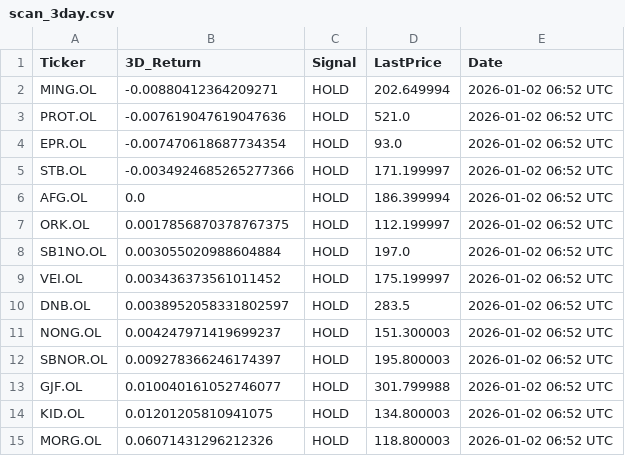
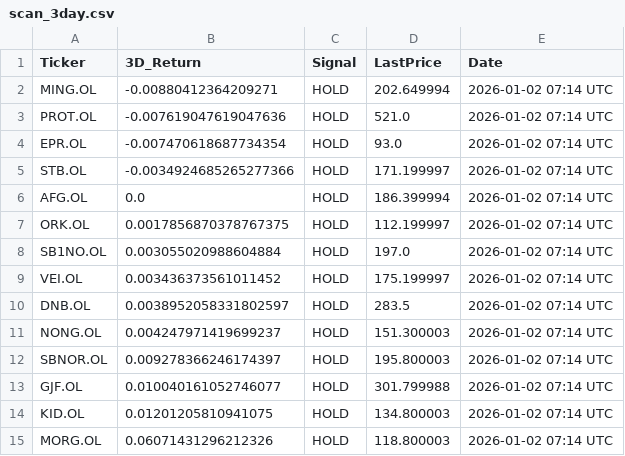
Before and after one commit to AndersHagenH/Stock_fetches, a CSV file: public/data/scan_3day.csv, drawn as a sheet.

```diff
--- a/public/data/scan_3day.csv
+++ b/public/data/scan_3day.csv
@@ -1,15 +1,15 @@
 Ticker,3D_Return,Signal,LastPrice,Date
-MING.OL,-0.00880412364209271,HOLD,202.649994,2026-01-02 06:52 UTC
-PROT.OL,-0.007619047619047636,HOLD,521.0,2026-01-02 06:52 UTC
-EPR.OL,-0.007470618687734354,HOLD,93.0,2026-01-02 06:52 UTC
-STB.OL,-0.0034924685265277366,HOLD,171.199997,2026-01-02 06:52 UTC
-AFG.OL,0.0,HOLD,186.399994,2026-01-02 06:52 UTC
-ORK.OL,0.0017856870378767375,HOLD,112.199997,2026-01-02 06:52 UTC
-SB1NO.OL,0.003055020988604884,HOLD,197.0,2026-01-02 06:52 UTC
-VEI.OL,0.003436373561011452,HOLD,175.199997,2026-01-02 06:52 UTC
-DNB.OL,0.0038952058331802597,HOLD,283.5,2026-01-02 06:52 UTC
-NONG.OL,0.004247971419699237,HOLD,151.300003,2026-01-02 06:52 UTC
-SBNOR.OL,0.009278366246174397,HOLD,195.800003,2026-01-02 06:52 UTC
-GJF.OL,0.010040161052746077,HOLD,301.799988,2026-01-02 06:52 UTC
-KID.OL,0.01201205810941075,HOLD,134.800003,2026-01-02 06:52 UTC
-MORG.OL,0.06071431296212326,HOLD,118.800003,2026-01-02 06:52 UTC
+MING.OL,-0.00880412364209271,HOLD,202.649994,2026-01-02 07:14 UTC
+PROT.OL,-0.007619047619047636,HOLD,521.0,2026-01-02 07:14 UTC
+EPR.OL,-0.007470618687734354,HOLD,93.0,2026-01-02 07:14 UTC
+STB.OL,-0.0034924685265277366,HOLD,171.199997,2026-01-02 07:14 UTC
+AFG.OL,0.0,HOLD,186.399994,2026-01-02 07:14 UTC
+ORK.OL,0.0017856870378767375,HOLD,112.199997,2026-01-02 07:14 UTC
+SB1NO.OL,0.003055020988604884,HOLD,197.0,2026-01-02 07:14 UTC
+VEI.OL,0.003436373561011452,HOLD,175.199997,2026-01-02 07:14 UTC
+DNB.OL,0.0038952058331802597,HOLD,283.5,2026-01-02 07:14 UTC
+NONG.OL,0.004247971419699237,HOLD,151.300003,2026-01-02 07:14 UTC
+SBNOR.OL,0.009278366246174397,HOLD,195.800003,2026-01-02 07:14 UTC
+GJF.OL,0.010040161052746077,HOLD,301.799988,2026-01-02 07:14 UTC
+KID.OL,0.01201205810941075,HOLD,134.800003,2026-01-02 07:14 UTC
+MORG.OL,0.06071431296212326,HOLD,118.800003,2026-01-02 07:14 UTC
```
Also changed, not shown: 1 other file.
